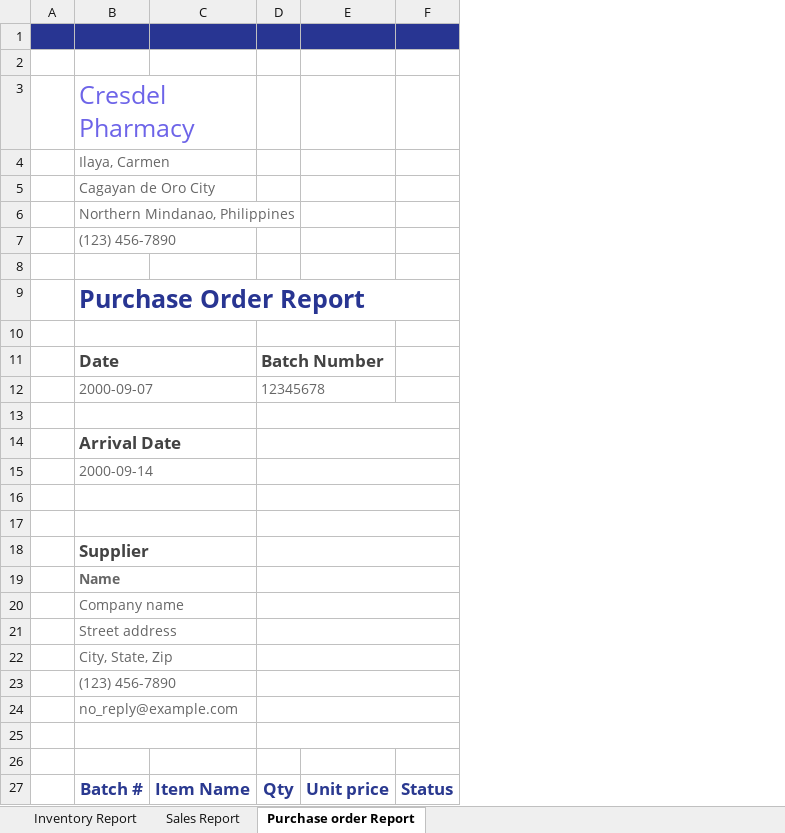
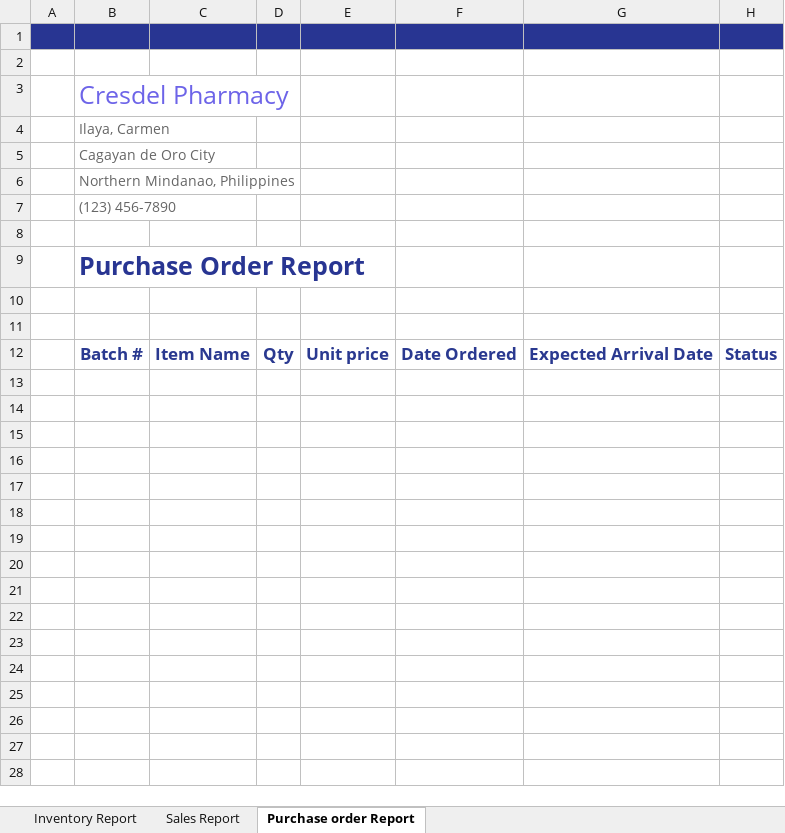
Before and after one commit to jovelluna12/SIMS-Caps, an Excel workbook: SIMS_TEMPLATE.xlsx, sheet Purchase order Report, drawn as a sheet; values as stored, in another font and other column widths than the file's, no borders; removed rows and columns are numbered as before the commit, all else as after; the diff names each change by its address in the sheet, - before the commit and + after, or states it on an @@ line.

```diff
--- a/SIMS_TEMPLATE.xlsx (sheet Purchase order Report)
+++ b/SIMS_TEMPLATE.xlsx (sheet Purchase order Report)
+column F, row 12: Date Ordered
+column G, row 12: Expected Arrival Date
-B3:C3 merged
-B4:C4 merged
-B5:C5 merged
-B7:C7 merged
-B9:F9 merged
-B10:C10 merged
-D10:E10 merged
-row 11:  | Date |  | Batch Number
-row 12:  | 2000-09-07 |  | 12345678
-row 13: (empty)
-row 14:  | Arrival Date
-row 15:  | 2000-09-14
-row 16: (empty)
-row 17: (empty)
-row 18:  | Supplier
-row 19:  | Name
-row 20:  | Company name
-row 21:  | Street address
-row 22:  | City, State, Zip
-row 23:  | (123) 456-7890
-row 24:  | no_reply@example.com
-row 25: (empty)
```
Also changed, not shown: sheet Sales Report, 4 other files.
